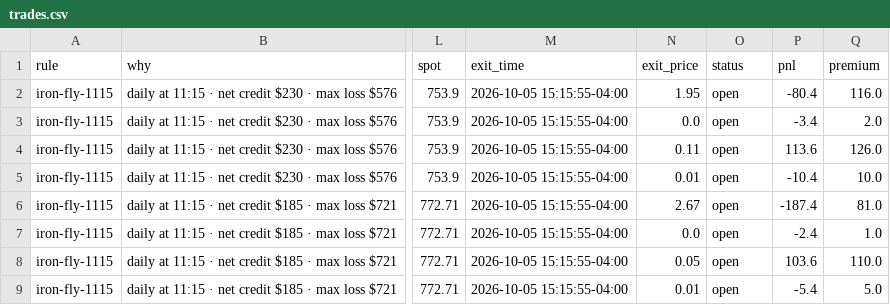
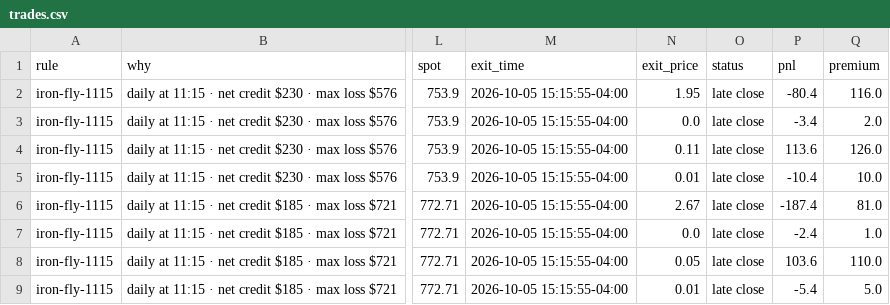
Before and after one commit to parisaetemadi/options, a CSV file: data/paper_options/trades.csv, drawn as a sheet; only a part is shown, gaps mark what is left out; the diff names each change by its address in the sheet, - before the commit and + after, or states it on an @@ line.

```diff
--- a/data/paper_options/trades.csv
+++ b/data/paper_options/trades.csv
-O2:O9 (status): open
+O2:O9 (status): late close
```
Also changed, not shown: 3 other files.
